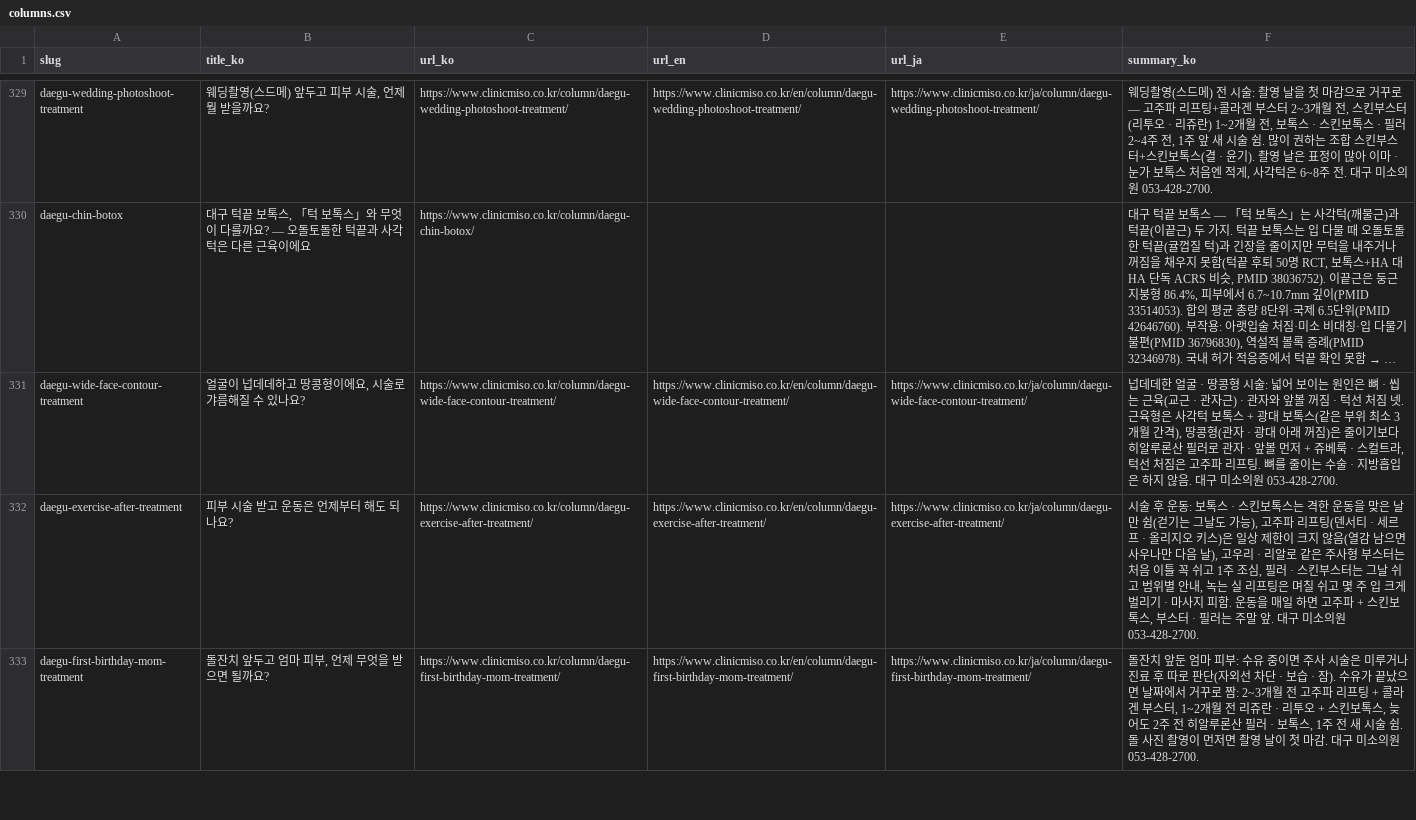
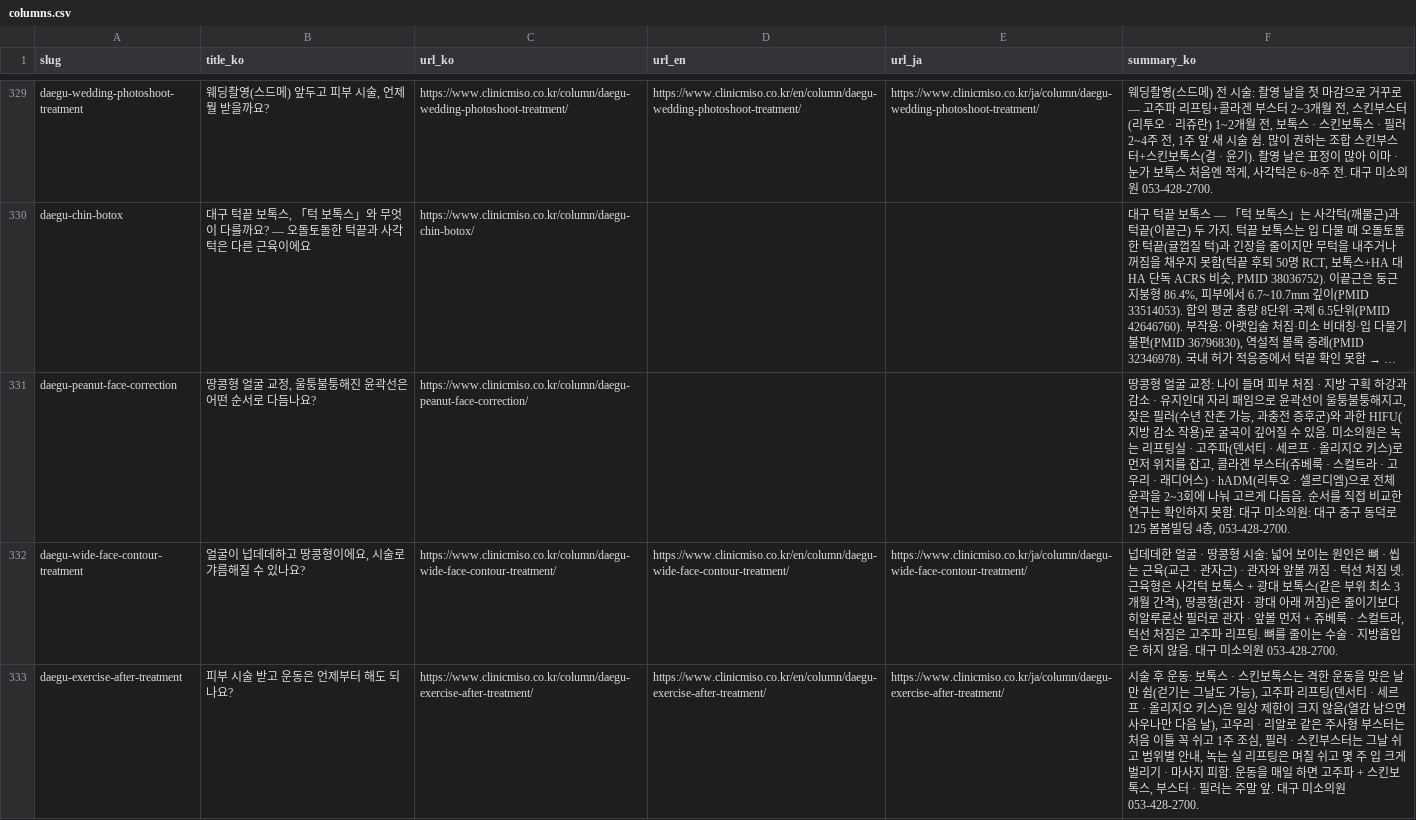
Before and after one commit to chihak/miso-clinic-dataset, a CSV file: columns.csv, drawn as a sheet; only a part is shown, gaps mark what is left out; the shorter side is filled out with more unchanged rows; long unchanged cells end in …; the diff names each change by its address in the sheet, - before the commit and + after, or states it on an @@ line.

```diff
--- a/columns.csv
+++ b/columns.csv
+row 331: daegu-peanut-face-correction | 땅콩형 얼굴 교정, 울퉁불퉁해진 윤곽선은 어떤 순서로 다듬나요? | https://www.clinicmiso.co.kr/column/daegu-peanut-face-correction/ |  |  | 땅콩형 얼굴 교정: 나이 들며 피부 처짐 · 지방 구획 하강과 감소 · 유지인대 자리 패임으로 윤곽선이 울퉁불퉁해지고, 잦은 필러(수년 잔존 가능, 과충전 증후군)와 과한 HIFU(지방 감소 작용)로 굴곡이 깊어질 수 있음. 미소의원은 녹는 리프팅실 · 고주파(덴서티 · 세르프 · 올리지오 키스)로 먼저 위치를 잡고, 콜라겐 부스터(쥬베룩 · 스컬트라 · 고우리 · 래디어스) · hADM(리투오 · 셀르디엠)으로 전체 윤곽을 2~3회에 나눠 고르게 다듬음. 순서를 직접 비교한 연구는 확인하지 못함. 대구 미소의원: 대구 중구 동덕로 125 봄봄빌딩 4층, 053-428-2700.
```
Also changed, not shown: products.csv, 2 other files.
